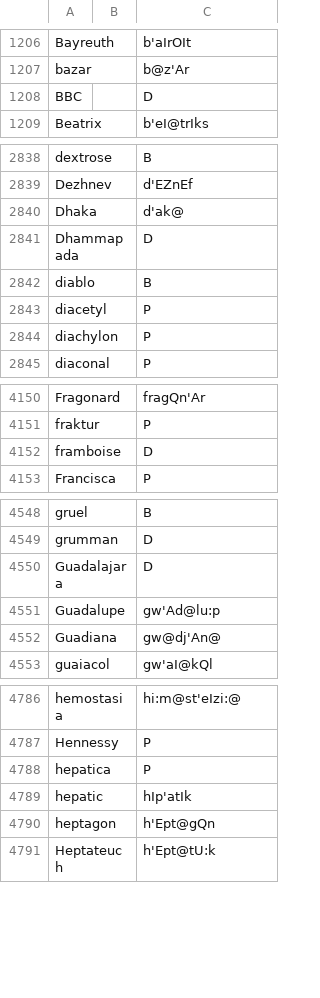
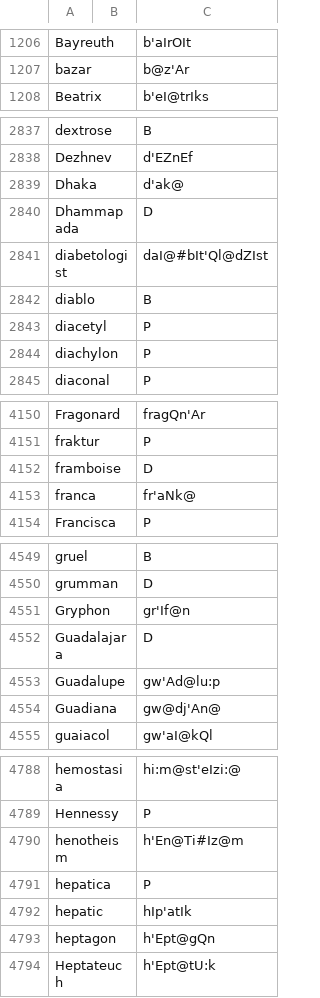
Before and after one commit to ChristianSi/lytspel, a CSV file: data/custom.csv, drawn as a sheet; only a part is shown, gaps mark what is left out; removed rows and columns are numbered as before the commit, all else as after; the diff covers the shown part only; the diff names each change by its address in the sheet, - before the commit and + after, or states it on an @@ line.

Commit message:
Add some custom and new entries

```diff
--- a/data/custom.csv
+++ b/data/custom.csv
-row 1208: BBC |  | D
+row 2841: diabetologist |  | daI@#bIt'Ql@dZIst
+row 4153: franca |  | fr'aNk@
+row 4551: Gryphon |  | gr'If@n
+row 4790: henotheism |  | h'En@Ti#Iz@m
```
Also changed, not shown: 10 added rows elsewhere in this file, data/compound-stress.csv, data/compounds-manual.csv, 1 other file.
